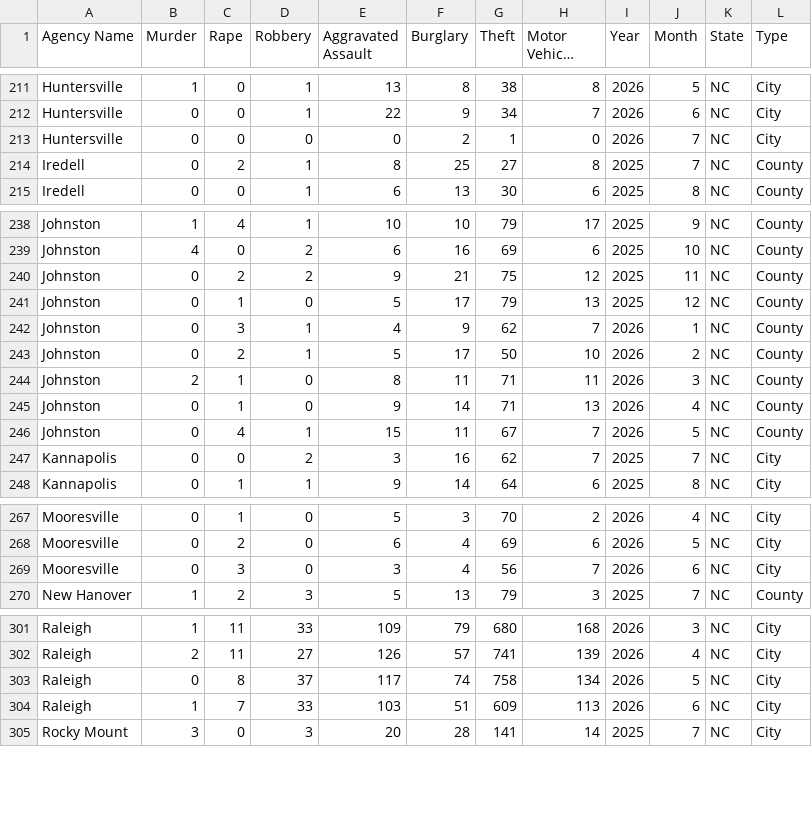
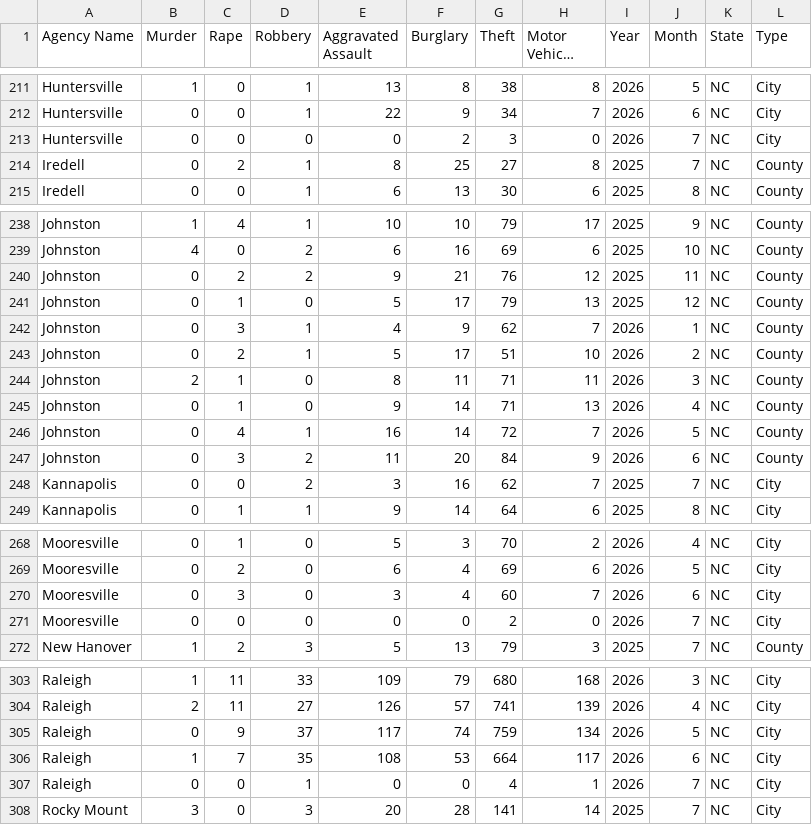
Before and after one commit to AH-Datalytics/nc-crime-output, a CSV file: NC_Crime_Data.csv, drawn as a sheet; only a part is shown, gaps mark what is left out; long unchanged cells end in …; the diff covers the shown part only.

```diff
--- a/NC_Crime_Data.csv
+++ b/NC_Crime_Data.csv
@@ -212,3 +212,3 @@ Huntersville,1,0,1,13,8,38,8,2026,5,NC,City
 Huntersville,0,0,1,22,9,34,7,2026,6,NC,City
-Huntersville,0,0,0,0,2,1,0,2026,7,NC,City
+Huntersville,0,0,0,0,2,3,0,2026,7,NC,City
 Iredell,0,2,1,8,25,27,8,2025,7,NC,County
@@ -239,9 +239,10 @@ Johnston,1,4,1,10,10,79,17,2025,9,NC,County
 Johnston,4,0,2,6,16,69,6,2025,10,NC,County
-Johnston,0,2,2,9,21,75,12,2025,11,NC,County
+Johnston,0,2,2,9,21,76,12,2025,11,NC,County
 Johnston,0,1,0,5,17,79,13,2025,12,NC,County
 Johnston,0,3,1,4,9,62,7,2026,1,NC,County
-Johnston,0,2,1,5,17,50,10,2026,2,NC,County
+Johnston,0,2,1,5,17,51,10,2026,2,NC,County
 Johnston,2,1,0,8,11,71,11,2026,3,NC,County
 Johnston,0,1,0,9,14,71,13,2026,4,NC,County
-Johnston,0,4,1,15,11,67,7,2026,5,NC,County
+Johnston,0,4,1,16,14,72,7,2026,5,NC,County
+Johnston,0,3,2,11,20,84,9,2026,6,NC,County
 Kannapolis,0,0,2,3,16,62,7,2025,7,NC,City
@@ -268,3 +269,4 @@ Mooresville,0,1,0,5,3,70,2,2026,4,NC,City
 Mooresville,0,2,0,6,4,69,6,2026,5,NC,City
-Mooresville,0,3,0,3,4,56,7,2026,6,NC,City
+Mooresville,0,3,0,3,4,60,7,2026,6,NC,City
+Mooresville,0,0,0,0,0,2,0,2026,7,NC,City
 New Hanover,1,2,3,5,13,79,3,2025,7,NC,County
@@ -302,4 +304,5 @@ Raleigh,1,11,33,109,79,680,168,2026,3,NC,City
 Raleigh,2,11,27,126,57,741,139,2026,4,NC,City
-Raleigh,0,8,37,117,74,758,134,2026,5,NC,City
-Raleigh,1,7,33,103,51,609,113,2026,6,NC,City
+Raleigh,0,9,37,117,74,759,134,2026,5,NC,City
+Raleigh,1,7,35,108,53,664,117,2026,6,NC,City
+Raleigh,0,0,1,0,0,4,1,2026,7,NC,City
 Rocky Mount,3,0,3,20,28,141,14,2025,7,NC,City
```
Also changed, not shown: 11 edited cells elsewhere in this file.
